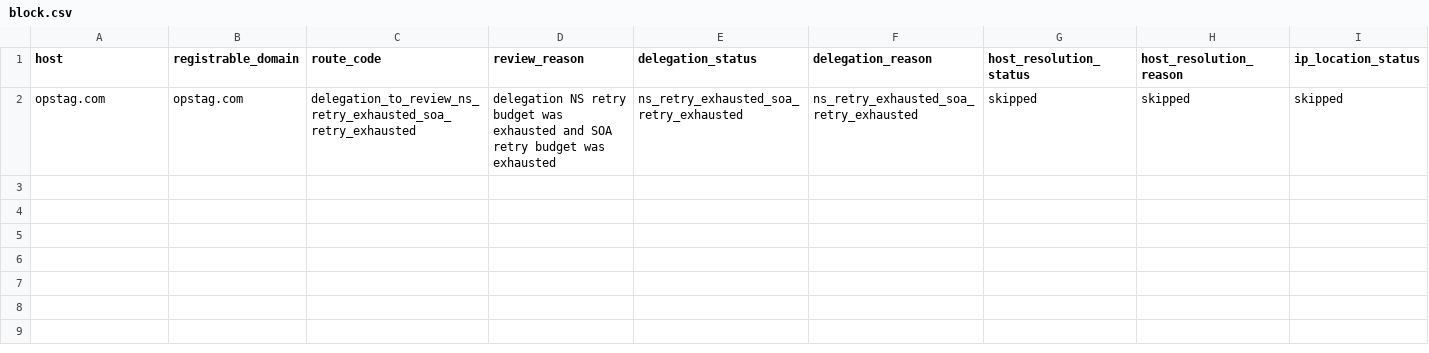
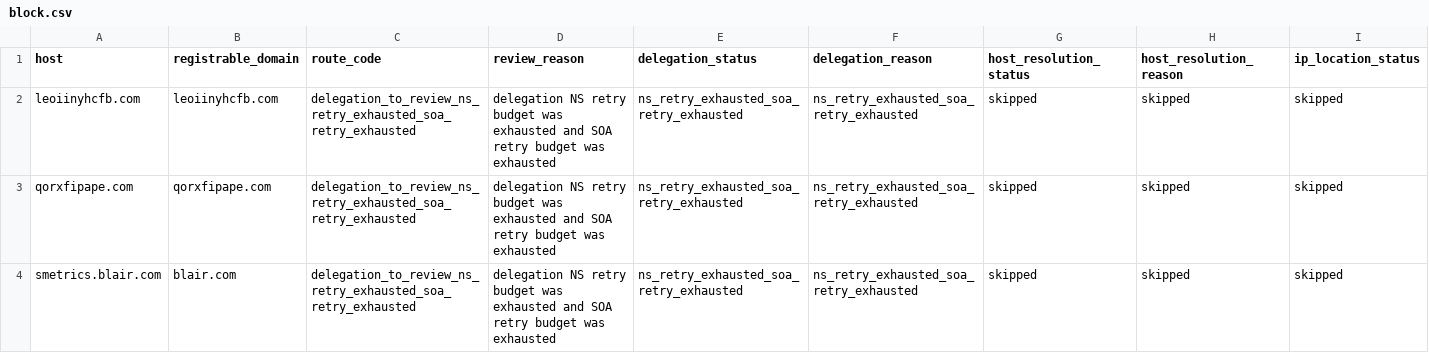
Before and after one commit to oxfa/niamodretlif, a CSV file: output/review/block.csv, drawn as a sheet; only a part is shown; addresses are those after the commit; rows hold the shown columns only; the diff names each change by its address in the sheet, - before the commit and + after, or states it on an @@ line.

```diff
--- a/output/review/block.csv
+++ b/output/review/block.csv
+row 2: leoiinyhcfb.com | leoiinyhcfb.com | delegation_to_review_ns_retry_exhausted_soa_retry_exhausted | delegation NS retry budget was exhausted and SOA retry budget was exhausted | ns_retry_exhausted_soa_retry_exhausted | ns_retry_exhausted_soa_retry_exhausted | skipped | skipped | skipped
-A3 (host): opstag.com
+A3 (host): qorxfipape.com
-B3 (registrable_domain): opstag.com
+B3 (registrable_domain): qorxfipape.com
+row 4: smetrics.blair.com | blair.com | delegation_to_review_ns_retry_exhausted_soa_retry_exhausted | delegation NS retry budget was exhausted and SOA retry budget was exhausted | ns_retry_exhausted_soa_retry_exhausted | ns_retry_exhausted_soa_retry_exhausted | skipped | skipped | skipped
```
Also changed, not shown: 2 other files.
